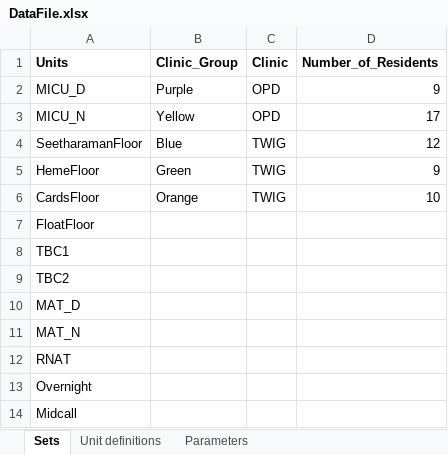
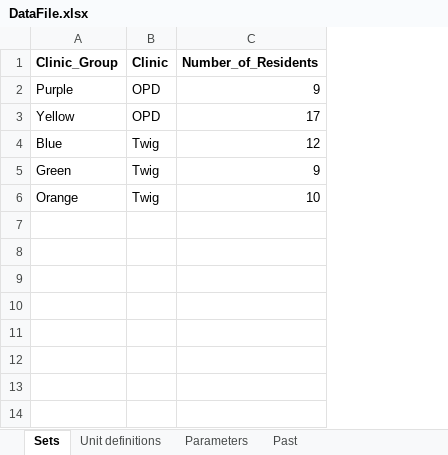
Before and after one commit to MSD18751/resident-scheduler, an Excel workbook: sample_data/DataFile.xlsx, sheet Sets, drawn as a sheet; values as stored, in another font and other column widths than the file's, no borders; removed rows and columns are numbered as before the commit, all else as after; the diff names each change by its address in the sheet, - before the commit and + after, or states it on an @@ line.

```diff
--- a/sample_data/DataFile.xlsx (sheet Sets)
+++ b/sample_data/DataFile.xlsx (sheet Sets)
+sheet tab: Past
-column A (Units), rows 2-6: MICU_D | MICU_N | SeetharamanFloor | HemeFloor | CardsFloor
-B4:B6 (Clinic): TWIG
+B4:B6 (Clinic): Twig
-row 7: FloatFloor
-row 8: TBC1
-row 9: TBC2
-row 10: MAT_D
-row 11: MAT_N
-row 12: RNAT
-row 13: Overnight
-row 14: Midcall
```
Also changed, not shown: sheet Parameters, sheet Unit definitions, 1 other file.
